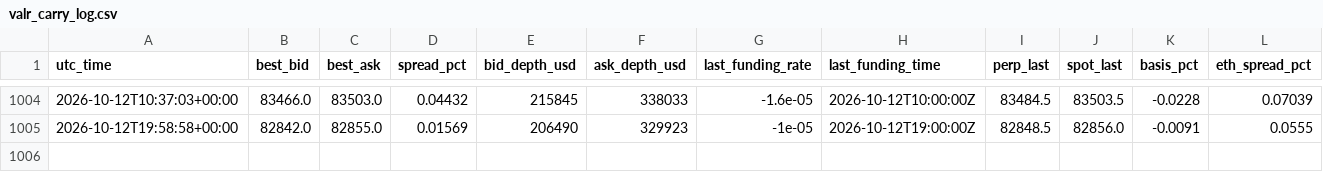
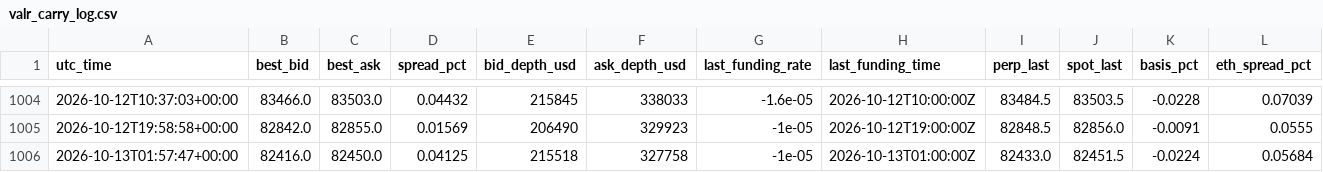
Before and after one commit to dynamicwrapsbh-lang/valr-carry-logger, a CSV file: valr_carry_log.csv, drawn as a sheet; only a part is shown, gaps mark what is left out; rows hold the shown columns only; the diff names each change by its address in the sheet, - before the commit and + after, or states it on an @@ line.

```diff
--- a/valr_carry_log.csv
+++ b/valr_carry_log.csv
+row 1006: 2026-10-13T01:57:47+00:00 | 82416.0 | 82450.0 | 0.04125 | 215518 | 327758 | -1e-05 | 2026-10-13T01:00:00Z | 82433.0 | 82451.5 | -0.0224 | 0.05684
```
Also changed, not shown: 1 other file.
